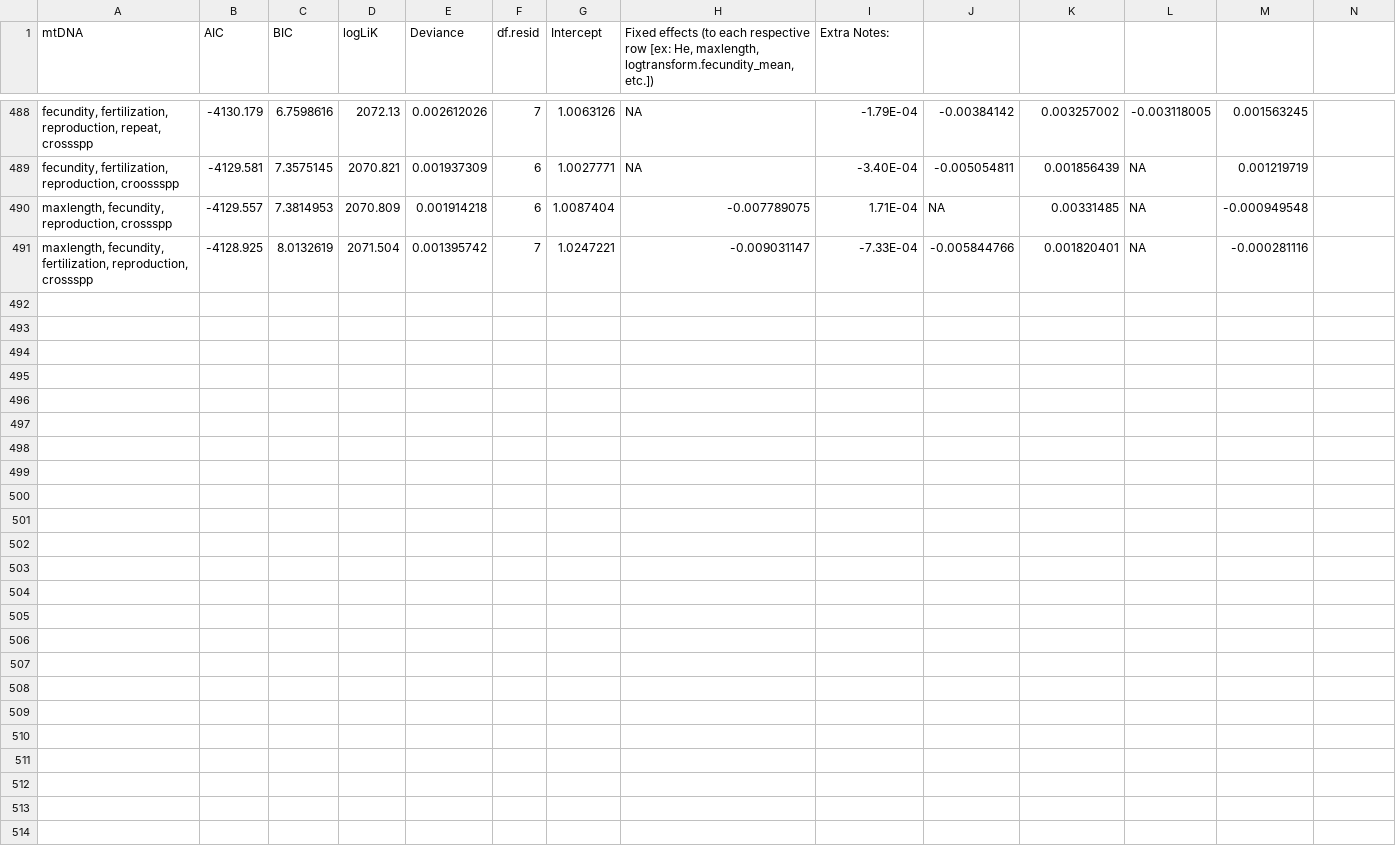
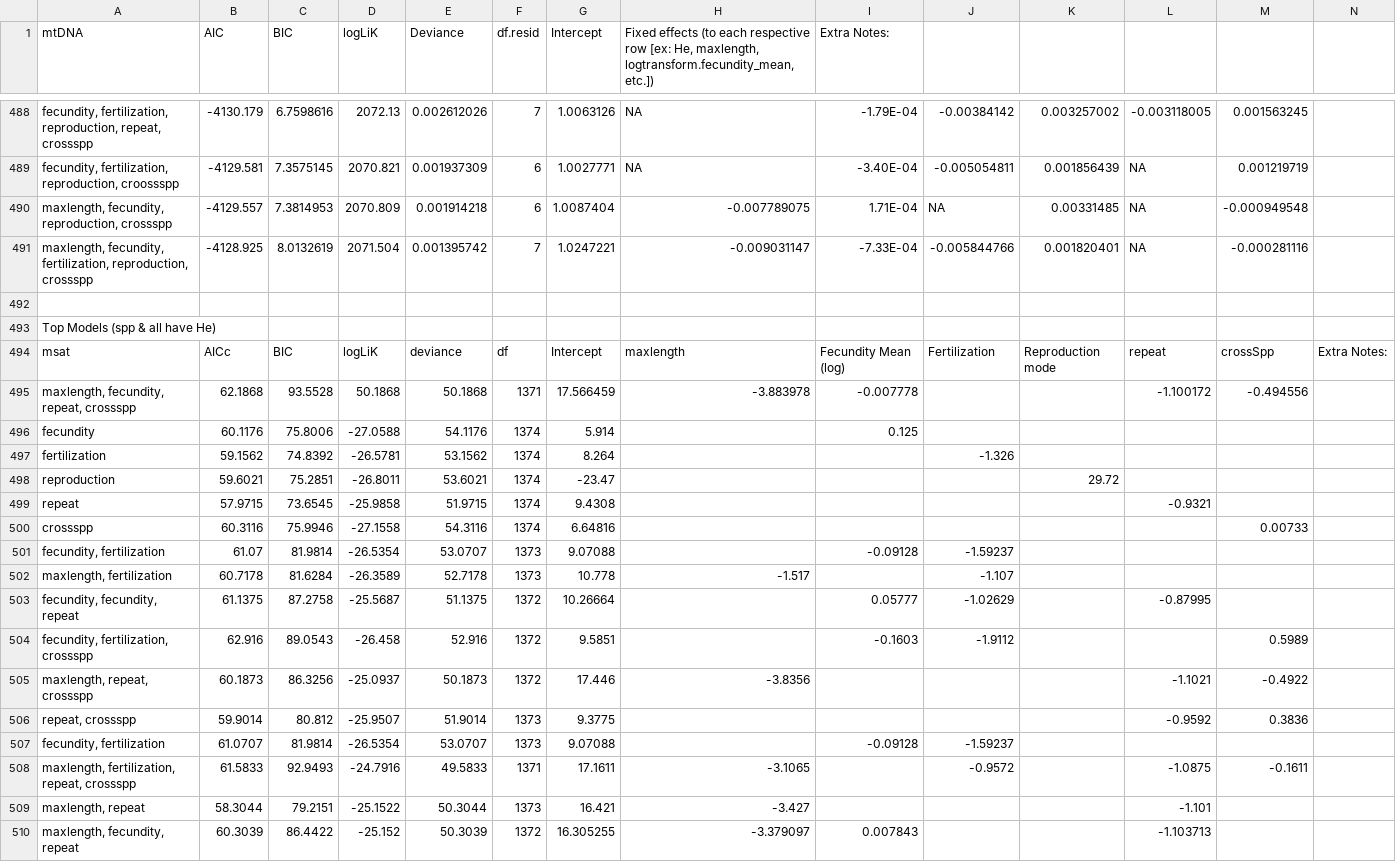
Before and after one commit to pinskylab/life_history_genetic_diversity, a CSV file: Mixed Models Results.csv, drawn as a sheet; only a part is shown, gaps mark what is left out; the diff names each change by its address in the sheet, - before the commit and + after, or states it on an @@ line.

Commit message:
New data

```diff
--- a/Mixed Models Results.csv
+++ b/Mixed Models Results.csv
+row 492: (empty)
+row 493: Top Models (spp & all have He)
+row 494: msat | AICc | BIC | logLiK | deviance | df | Intercept | maxlength | Fecundity Mean (log) | Fertilization | Reproduction mode | repeat | crossSpp | Extra Notes:
+row 495: maxlength, fecundity, repeat, crossspp | 62.1868 | 93.5528 | 50.1868 | 50.1868 | 1371 | 17.566459 | -3.883978 | -0.007778 |  |  | -1.100172 | -0.494556
+row 496: fecundity | 60.1176 | 75.8006 | -27.0588 | 54.1176 | 1374 | 5.914 |  | 0.125
+row 497: fertilization | 59.1562 | 74.8392 | -26.5781 | 53.1562 | 1374 | 8.264 |  |  | -1.326
+row 498: reproduction | 59.6021 | 75.2851 | -26.8011 | 53.6021 | 1374 | -23.47 |  |  |  | 29.72
+row 499: repeat | 57.9715 | 73.6545 | -25.9858 | 51.9715 | 1374 | 9.4308 |  |  |  |  | -0.9321
+row 500: crossspp | 60.3116 | 75.9946 | -27.1558 | 54.3116 | 1374 | 6.64816 |  |  |  |  |  | 0.00733
+row 501: fecundity, fertilization | 61.07 | 81.9814 | -26.5354 | 53.0707 | 1373 | 9.07088 |  | -0.09128 | -1.59237
+row 502: maxlength, fertilization | 60.7178 | 81.6284 | -26.3589 | 52.7178 | 1373 | 10.778 | -1.517 |  | -1.107
+row 503: fecundity, fecundity, repeat | 61.1375 | 87.2758 | -25.5687 | 51.1375 | 1372 | 10.26664 |  | 0.05777 | -1.02629 |  | -0.87995
+row 504: fecundity, fertilization, crossspp | 62.916 | 89.0543 | -26.458 | 52.916 | 1372 | 9.5851 |  | -0.1603 | -1.9112 |  |  | 0.5989
+row 505: maxlength, repeat, crossspp | 60.1873 | 86.3256 | -25.0937 | 50.1873 | 1372 | 17.446 | -3.8356 |  |  |  | -1.1021 | -0.4922
+row 506: repeat, crossspp | 59.9014 | 80.812 | -25.9507 | 51.9014 | 1373 | 9.3775 |  |  |  |  | -0.9592 | 0.3836
+row 507: fecundity, fertilization | 61.0707 | 81.9814 | -26.5354 | 53.0707 | 1373 | 9.07088 |  | -0.09128 | -1.59237
+row 508: maxlength, fertilization, repeat, crossspp | 61.5833 | 92.9493 | -24.7916 | 49.5833 | 1371 | 17.1611 | -3.1065 |  | -0.9572 |  | -1.0875 | -0.1611
+row 509: maxlength, repeat | 58.3044 | 79.2151 | -25.1522 | 50.3044 | 1373 | 16.421 | -3.427 |  |  |  | -1.101
+row 510: maxlength, fecundity, repeat | 60.3039 | 86.4422 | -25.152 | 50.3039 | 1372 | 16.305255 | -3.379097 | 0.007843 |  |  | -1.103713
```
Also changed, not shown: 2 other files.
